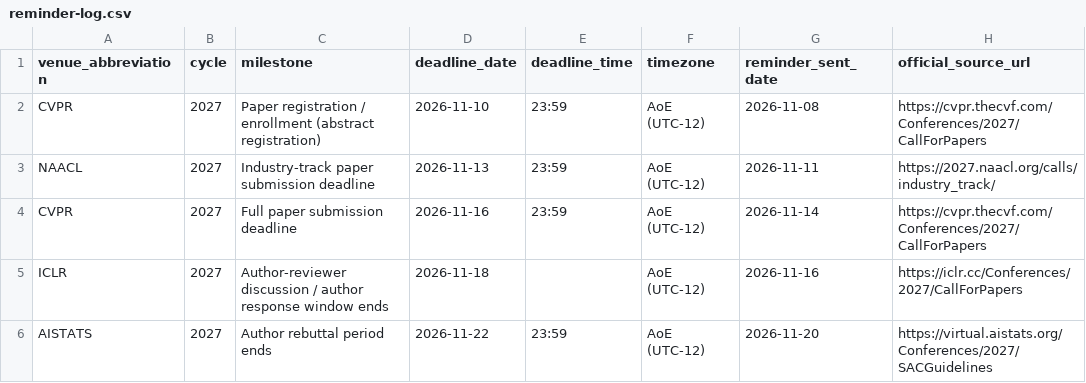
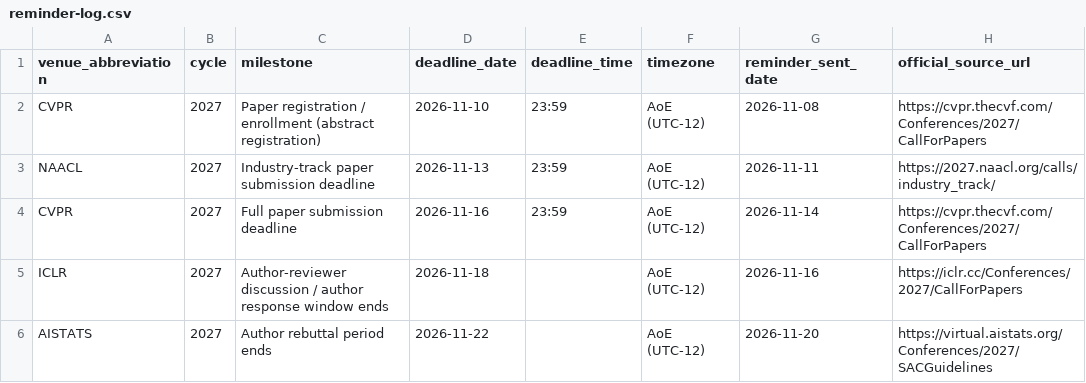
Before and after one commit to aryandadwal2006/venues, a CSV file: reminder-log.csv, drawn as a sheet.

Commit message:
Record AISTATS 2027 rebuttal reminder without inferred time

```diff
--- a/reminder-log.csv
+++ b/reminder-log.csv
@@ -5,2 +5,2 @@ CVPR,2027,Full paper submission deadline,2026-11-16,23:59,AoE (UTC-12),2026-11-1
 ICLR,2027,Author-reviewer discussion / author response window ends,2026-11-18,,AoE (UTC-12),2026-11-16,https://iclr.cc/Conferences/2027/CallForPapers
-AISTATS,2027,Author rebuttal period ends,2026-11-22,23:59,AoE (UTC-12),2026-11-20,https://virtual.aistats.org/Conferences/2027/SACGuidelines
+AISTATS,2027,Author rebuttal period ends,2026-11-22,,AoE (UTC-12),2026-11-20,https://virtual.aistats.org/Conferences/2027/SACGuidelines
```
